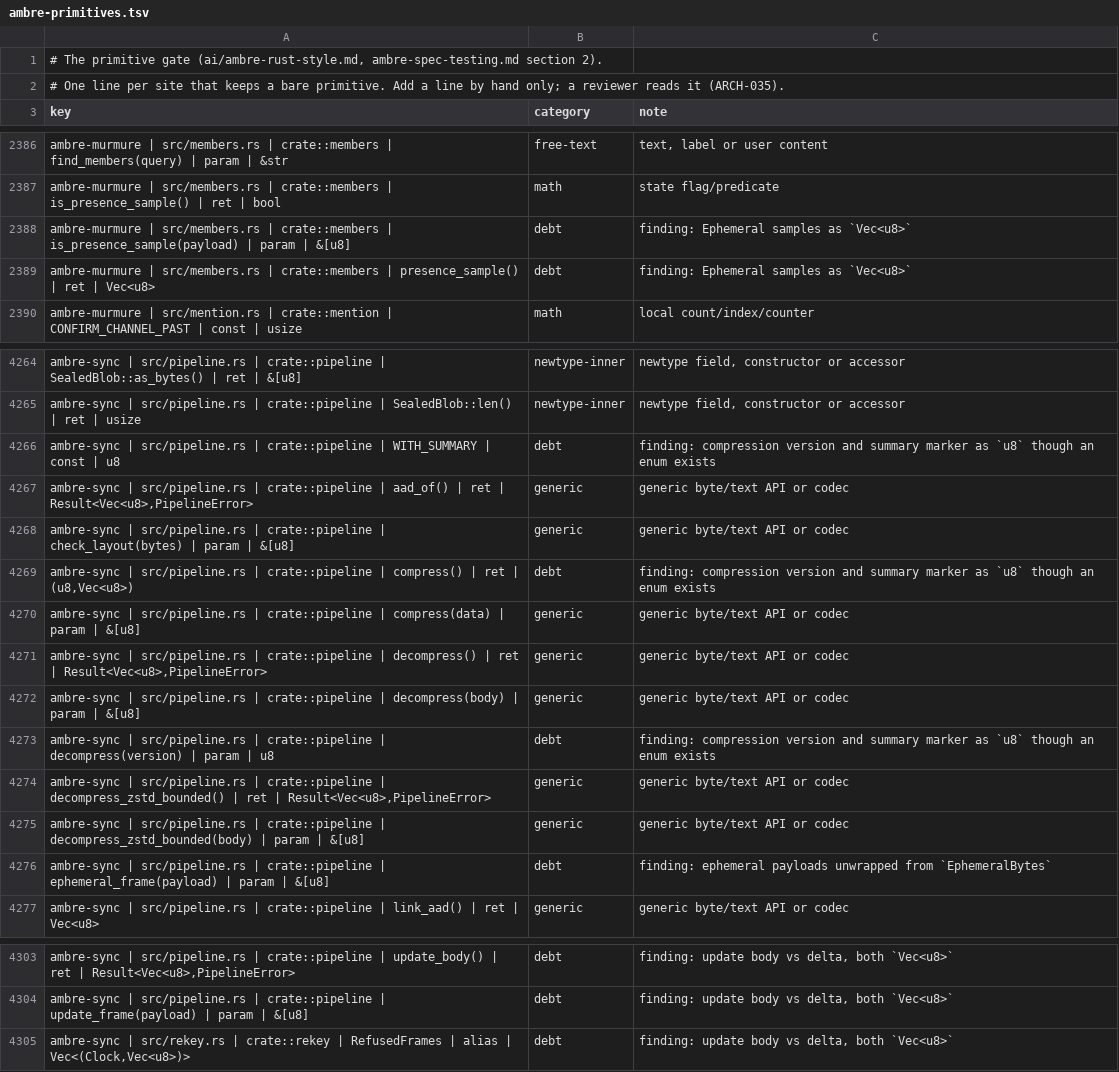
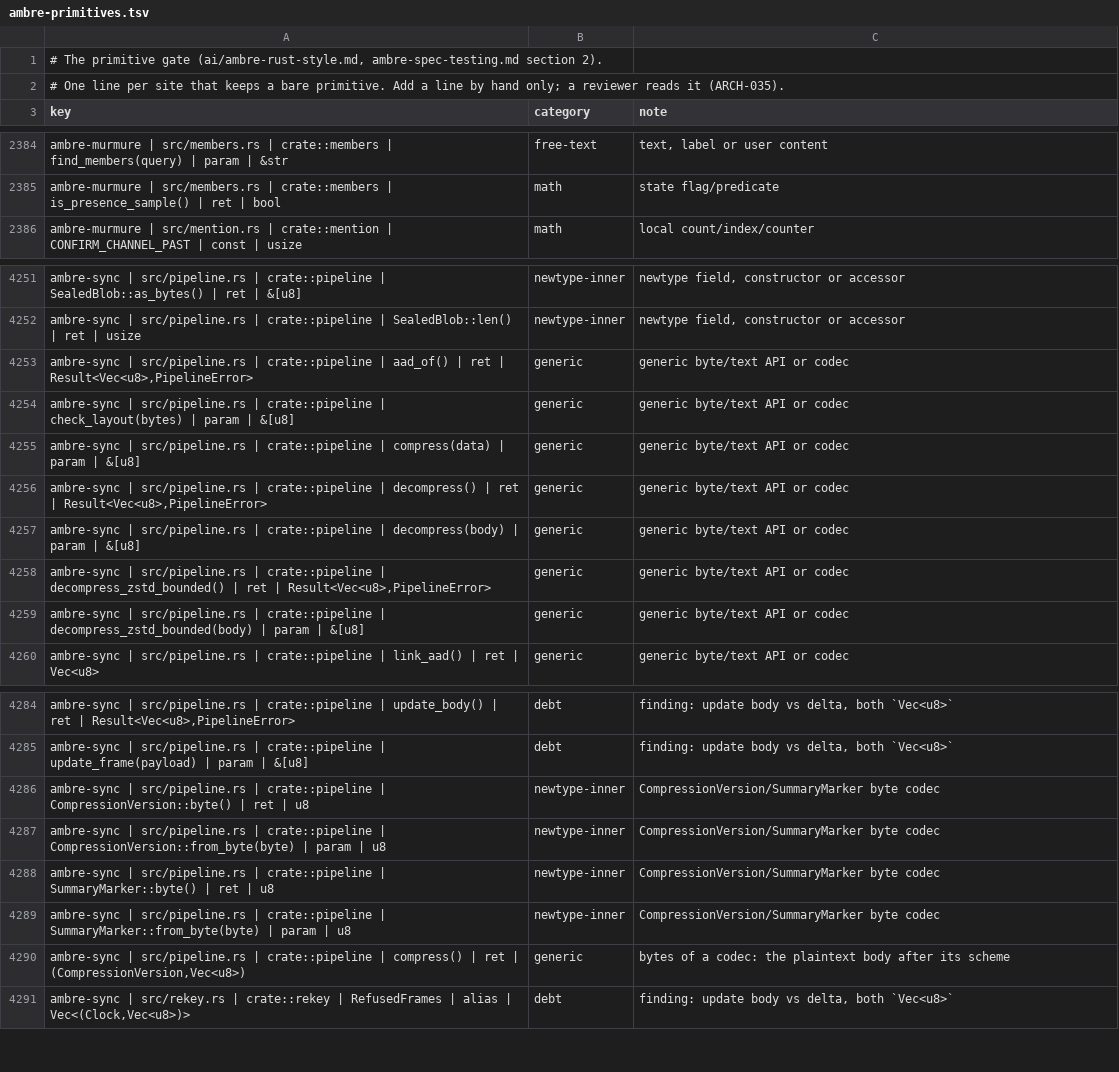
Before and after one commit to ambre-suite/ambre, a TSV file: specs/1-Foundations/ambre-primitives.tsv, drawn as a sheet; only a part is shown, gaps mark what is left out; removed rows and columns are numbered as before the commit, all else as after; the diff covers the shown part only; the diff names each change by its address in the sheet, - before the commit and + after, or states it on an @@ line.

```diff
--- a/specs/1-Foundations/ambre-primitives.tsv
+++ b/specs/1-Foundations/ambre-primitives.tsv
-row 2388: ambre-murmure | src/members.rs | crate::members | is_presence_sample(payload) | param | &[u8] | debt | finding: Ephemeral samples as `Vec<u8>`
-row 2389: ambre-murmure | src/members.rs | crate::members | presence_sample() | ret | Vec<u8> | debt | finding: Ephemeral samples as `Vec<u8>`
-row 4266: ambre-sync | src/pipeline.rs | crate::pipeline | WITH_SUMMARY | const | u8 | debt | finding: compression version and summary marker as `u8` though an enum exists
-row 4269: ambre-sync | src/pipeline.rs | crate::pipeline | compress() | ret | (u8,Vec<u8>) | debt | finding: compression version and summary marker as `u8` though an enum exists
-row 4273: ambre-sync | src/pipeline.rs | crate::pipeline | decompress(version) | param | u8 | debt | finding: compression version and summary marker as `u8` though an enum exists
-row 4276: ambre-sync | src/pipeline.rs | crate::pipeline | ephemeral_frame(payload) | param | &[u8] | debt | finding: ephemeral payloads unwrapped from `EphemeralBytes`
+row 4286: ambre-sync | src/pipeline.rs | crate::pipeline | CompressionVersion::byte() | ret | u8 | newtype-inner | CompressionVersion/SummaryMarker byte codec
+row 4287: ambre-sync | src/pipeline.rs | crate::pipeline | CompressionVersion::from_byte(byte) | param | u8 | newtype-inner | CompressionVersion/SummaryMarker byte codec
+row 4288: ambre-sync | src/pipeline.rs | crate::pipeline | SummaryMarker::byte() | ret | u8 | newtype-inner | CompressionVersion/SummaryMarker byte codec
+row 4289: ambre-sync | src/pipeline.rs | crate::pipeline | SummaryMarker::from_byte(byte) | param | u8 | newtype-inner | CompressionVersion/SummaryMarker byte codec
+row 4290: ambre-sync | src/pipeline.rs | crate::pipeline | compress() | ret | (CompressionVersion,Vec<u8>) | generic | bytes of a codec: the plaintext body after its scheme
```
Also changed, not shown: 13 removed rows elsewhere in this file, 12 other files.
